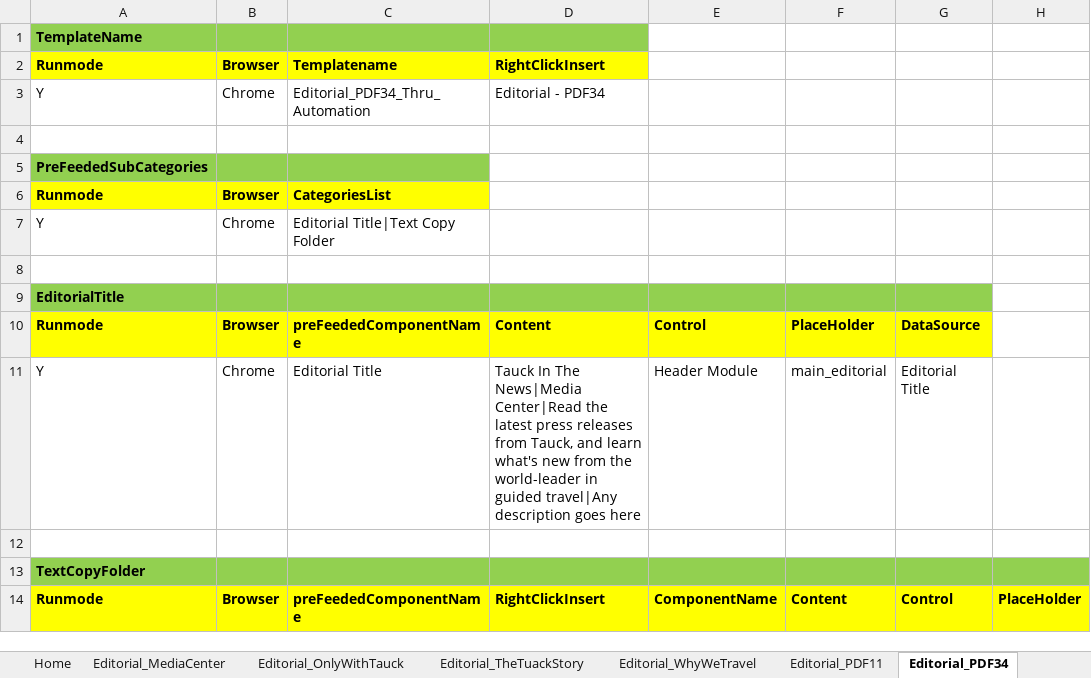
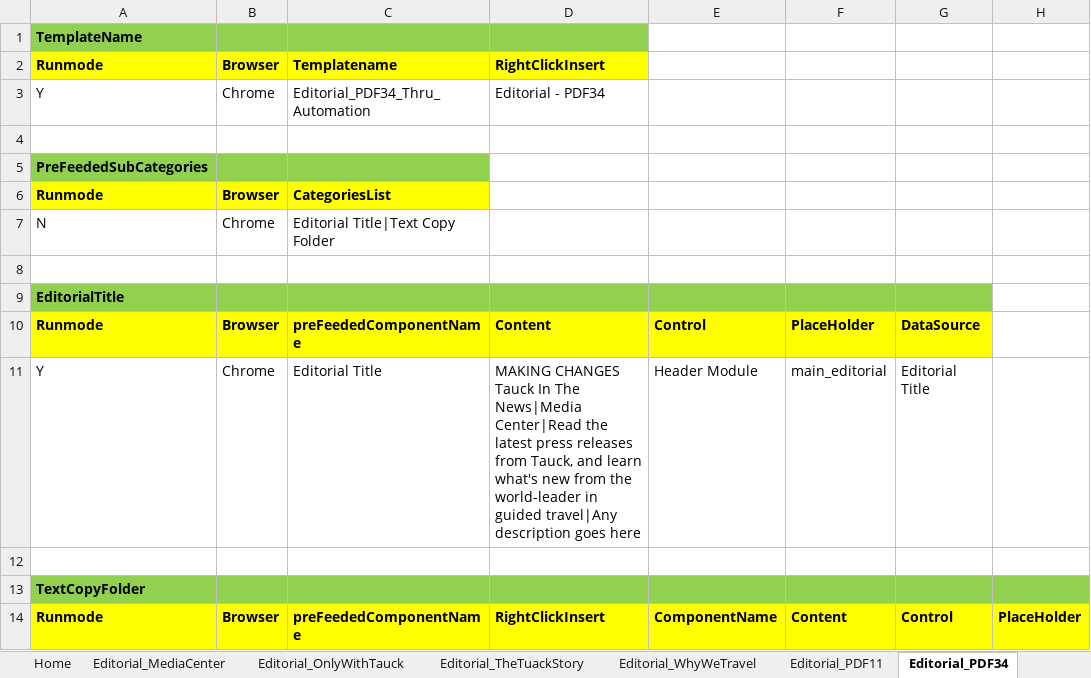
Before and after one commit to VinitSandesara/Tauck_BE_TDD, an Excel workbook: src/Data/TestData.xlsx, sheet Editorial_PDF34, drawn as a sheet; only a part is shown; values as stored, in another font and other column widths than the file's, no borders; the diff covers the shown part only; the diff names each change by its address in the sheet, - before the commit and + after, or states it on an @@ line.

Commit message:
EXCE
EXE

```diff
--- a/src/Data/TestData.xlsx (sheet Editorial_PDF34)
+++ b/src/Data/TestData.xlsx (sheet Editorial_PDF34)
-A7: Y
+A7: N
-D11: Tauck In…
+D11: MAKING CHANGES Tauck In…
```
Also changed, not shown: 4 edited cells elsewhere in this sheet, sheet Editorial_PDF11, sheet Template_Control.
